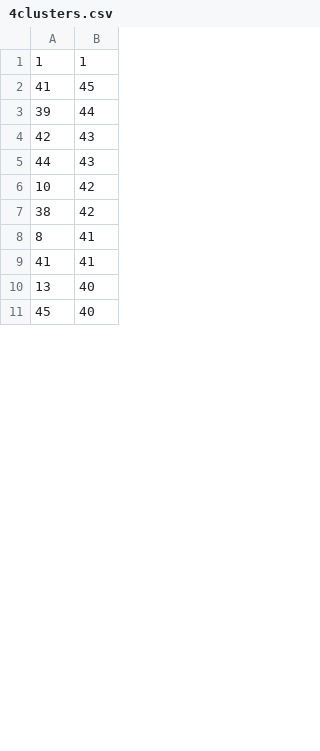
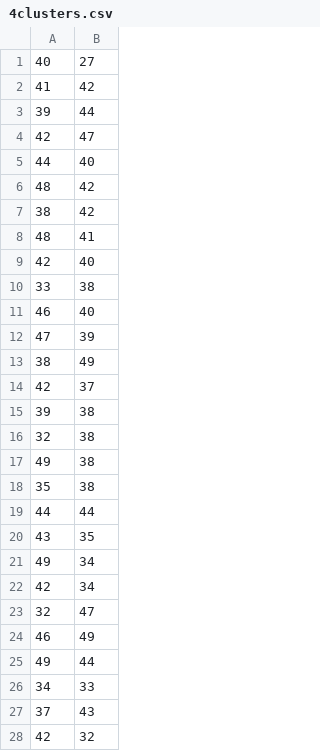
Before and after one commit to Tetrix/python-k-means, a CSV file: data/4clusters.csv, drawn as a sheet; only a part is shown; the shorter side is filled out with more unchanged rows; the diff covers the shown part only.

```diff
--- a/data/4clusters.csv
+++ b/data/4clusters.csv
@@ -1,10 +1,28 @@
-1,1
-41,45
+40,27
+41,42
 39,44
-42,43
-44,43
-10,42
+42,47
+44,40
+48,42
 38,42
-8,41
-41,41
-13,40
+48,41
+42,40
+33,38
+46,40
+47,39
+38,49
+42,37
+39,38
+32,38
+49,38
+35,38
+44,44
+43,35
+49,34
+42,34
+32,47
+46,49
+49,44
+34,33
+37,43
+42,32
```
Also changed, not shown: 9 added rows, 27 removed rows and 1 edited cell elsewhere in this file, 2 other files.
